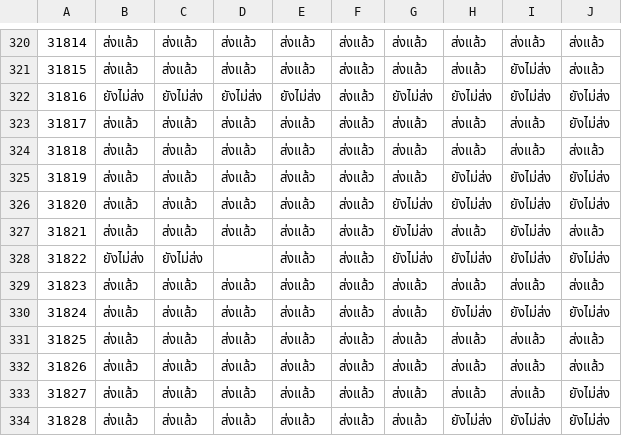
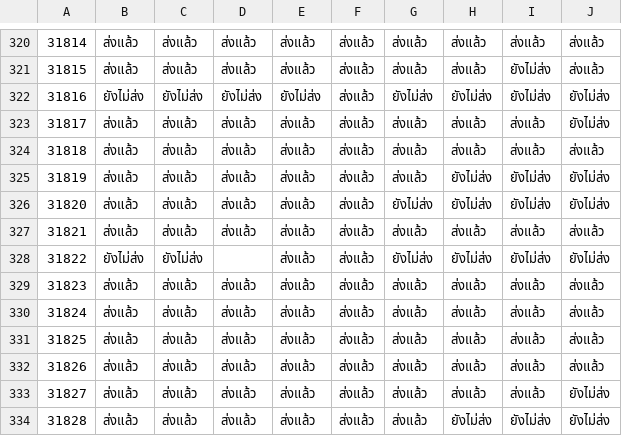
Before and after one commit to Ketsaraporn02/assignment-checker, a CSV file: assignment-checker - Submissions.csv, drawn as a sheet; only a part is shown, gaps mark what is left out.

Commit message:
Add files via upload

```diff
--- a/assignment-checker - Submissions.csv
+++ b/assignment-checker - Submissions.csv
@@ -326,6 +326,6 @@
 31820,ส่งแล้ว,ส่งแล้ว,ส่งแล้ว,ส่งแล้ว,ส่งแล้ว,ยังไม่ส่ง,ยังไม่ส่ง,ยังไม่ส่ง,ยังไม่ส่ง
-31821,ส่งแล้ว,ส่งแล้ว,ส่งแล้ว,ส่งแล้ว,ส่งแล้ว,ยังไม่ส่ง,ส่งแล้ว,ยังไม่ส่ง,ส่งแล้ว
+31821,ส่งแล้ว,ส่งแล้ว,ส่งแล้ว,ส่งแล้ว,ส่งแล้ว,ส่งแล้ว,ส่งแล้ว,ส่งแล้ว,ส่งแล้ว
 31822,ยังไม่ส่ง,ยังไม่ส่ง,,ส่งแล้ว,ส่งแล้ว,ยังไม่ส่ง,ยังไม่ส่ง,ยังไม่ส่ง,ยังไม่ส่ง
 31823,ส่งแล้ว,ส่งแล้ว,ส่งแล้ว,ส่งแล้ว,ส่งแล้ว,ส่งแล้ว,ส่งแล้ว,ส่งแล้ว,ส่งแล้ว
-31824,ส่งแล้ว,ส่งแล้ว,ส่งแล้ว,ส่งแล้ว,ส่งแล้ว,ส่งแล้ว,ยังไม่ส่ง,ยังไม่ส่ง,ยังไม่ส่ง
+31824,ส่งแล้ว,ส่งแล้ว,ส่งแล้ว,ส่งแล้ว,ส่งแล้ว,ส่งแล้ว,ส่งแล้ว,ส่งแล้ว,ส่งแล้ว
 31825,ส่งแล้ว,ส่งแล้ว,ส่งแล้ว,ส่งแล้ว,ส่งแล้ว,ส่งแล้ว,ส่งแล้ว,ส่งแล้ว,ส่งแล้ว
```
